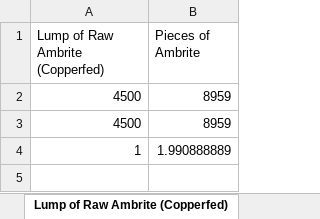
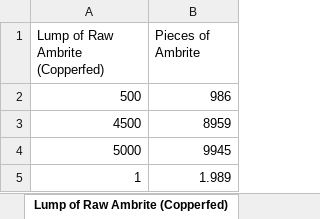
Before and after one commit to krismaz/GW2Tradz, an Excel workbook: GW2Tradz/GW2Tradz/salvage.xlsx, sheet Lump of Raw Ambrite (Copperfed), drawn as a sheet; values as stored, in another font and other column widths than the file's, no borders; table styles not drawn; removed rows and columns are numbered as before the commit, all else as after; the diff names each change by its address in the sheet, - before the commit and + after, or states it on an @@ line.

```diff
--- a/GW2Tradz/GW2Tradz/salvage.xlsx (sheet Lump of Raw Ambrite (Copperfed))
+++ b/GW2Tradz/GW2Tradz/salvage.xlsx (sheet Lump of Raw Ambrite (Copperfed))
+row 2: 500 | 986
-row 3: 4500 | 8959
+row 4: 5000 | 9945
-B5 (Pieces of Ambrite): 1.990888889
+B5 (Pieces of Ambrite): 1.989
```
Also changed, not shown: sheet Salvageable Fused Metal Scraps, sheet Unstable Metal Chunks (Copperfe, sheet Reclaimed Wood Chunk (Copperfed, sheet Bloodstone-Warped Hides (Silver, sheet Salvageable Intact Forged Scrap, sheet Hard Leather Straps (Silverfed), 2 more sheets, other sheet tabs, 2 other files.
